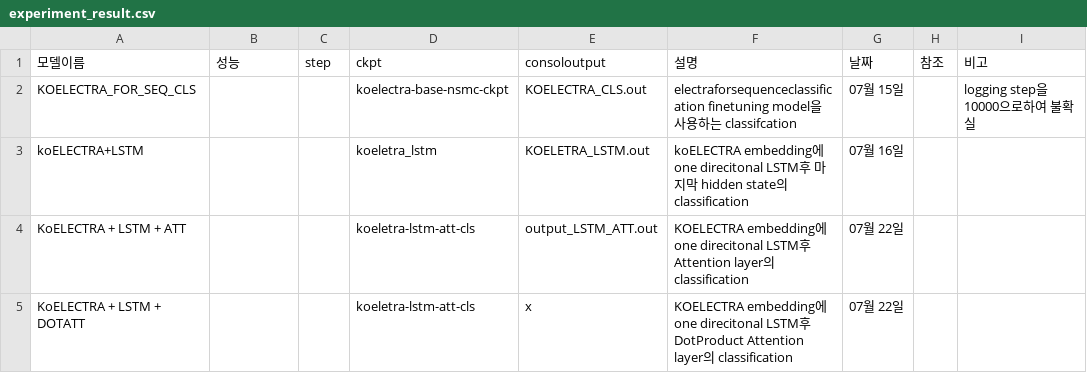
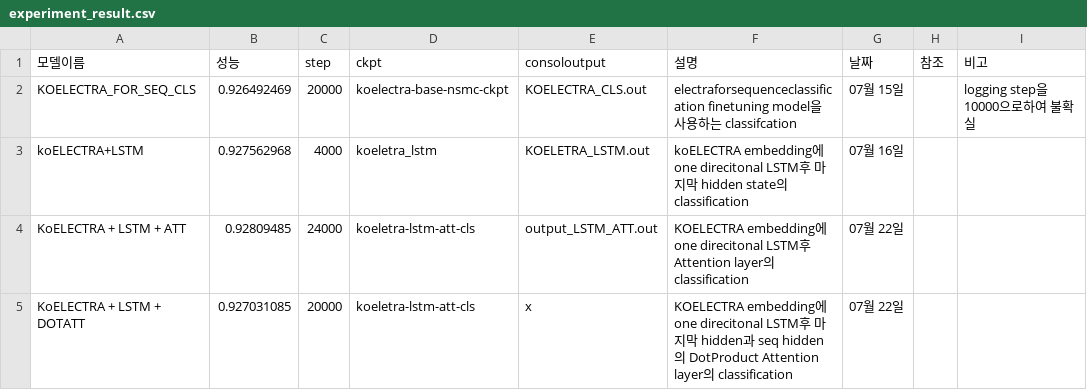
Before and after one commit to KimGyunYeop/SentimentAnalysis_korean_GC, a CSV file: experiment_result.csv, drawn as a sheet; only a part is shown; the diff names each change by its address in the sheet, - before the commit and + after, or states it on an @@ line.

Commit message:
update result

```diff
--- a/experiment_result.csv
+++ b/experiment_result.csv
-B2 (성능): (empty)
+B2 (성능): 0.926492469
-C2 (step): (empty)
+C2 (step): 20000
-B3 (성능): (empty)
+B3 (성능): 0.927562968
-C3 (step): (empty)
+C3 (step): 4000
-B4 (성능): (empty)
+B4 (성능): 0.92809485
-C4 (step): (empty)
+C4 (step): 24000
-B5 (성능): (empty)
+B5 (성능): 0.927031085
-C5 (step): (empty)
+C5 (step): 20000
-F5 (설명): …후 DotProduct Attention…
+F5 (설명): …후 마지막 hidden과 seq hidden의 DotProduct Attention…
```
